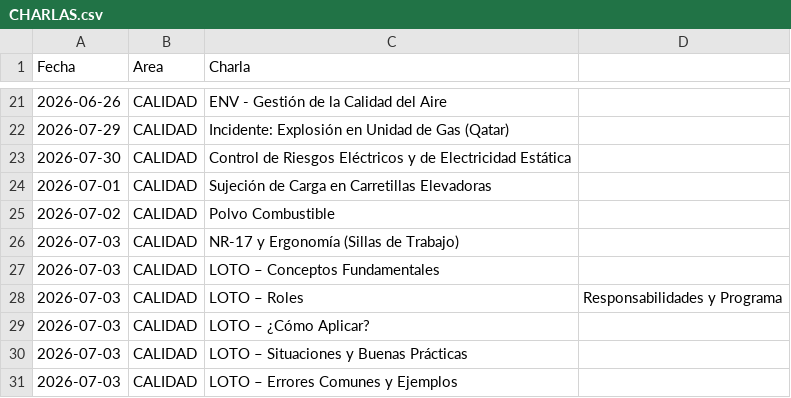
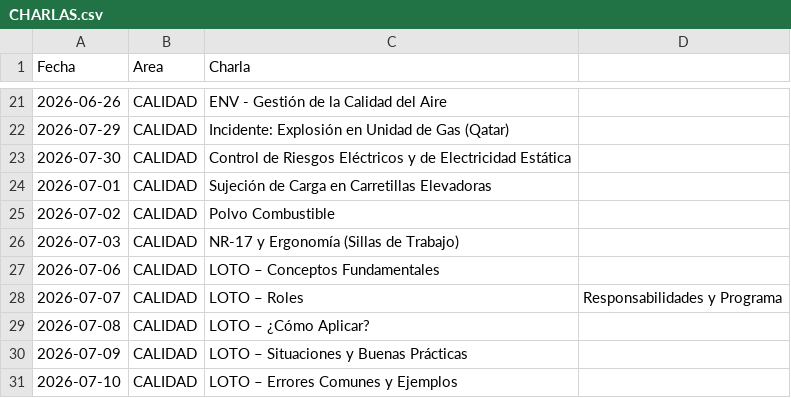
Before and after one commit to steff-1804/registro-asistencia-flask, a CSV file: CHARLAS.csv, drawn as a sheet; only a part is shown, gaps mark what is left out.

Commit message:
Update CHARLAS.csv

```diff
--- a/CHARLAS.csv
+++ b/CHARLAS.csv
@@ -26,6 +26,6 @@ Fecha,Area,Charla
 2026-07-03,CALIDAD,NR-17 y Ergonomía (Sillas de Trabajo)
-2026-07-03,CALIDAD,LOTO – Conceptos Fundamentales
-2026-07-03,CALIDAD,LOTO – Roles, Responsabilidades y Programa
-2026-07-03,CALIDAD,LOTO – ¿Cómo Aplicar?
-2026-07-03,CALIDAD, LOTO – Situaciones y Buenas Prácticas
-2026-07-03,CALIDAD, LOTO – Errores Comunes y Ejemplos
+2026-07-06,CALIDAD,LOTO – Conceptos Fundamentales
+2026-07-07,CALIDAD,LOTO – Roles, Responsabilidades y Programa
+2026-07-08,CALIDAD,LOTO – ¿Cómo Aplicar?
+2026-07-09,CALIDAD, LOTO – Situaciones y Buenas Prácticas
+2026-07-10,CALIDAD, LOTO – Errores Comunes y Ejemplos
```
